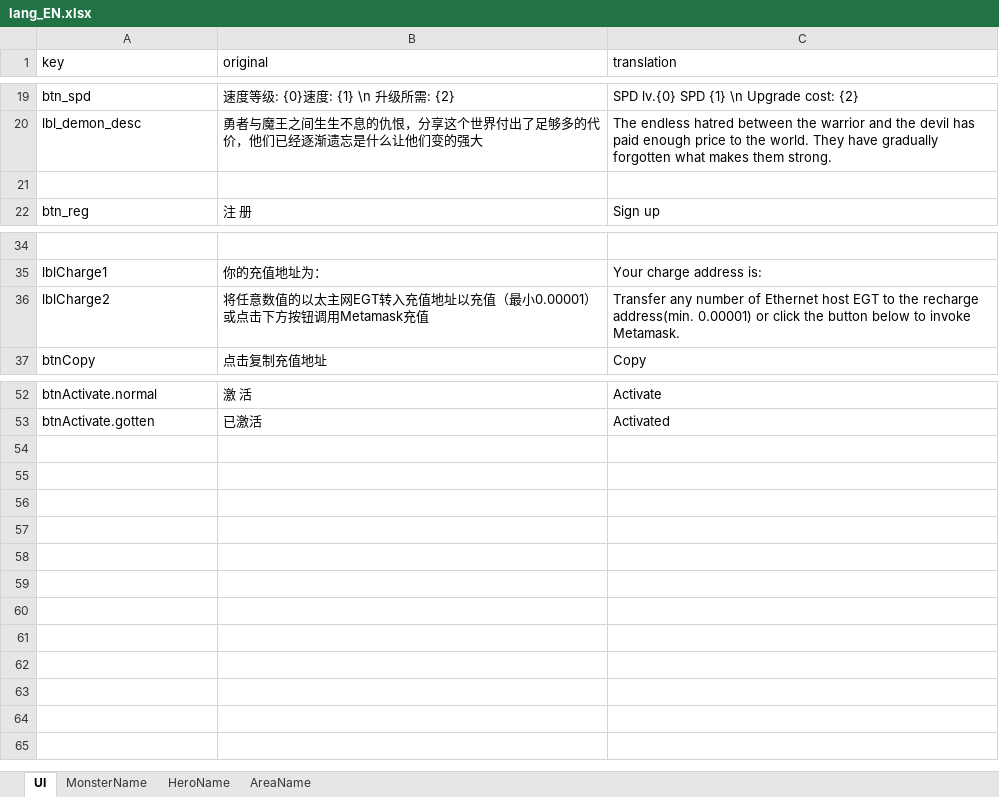
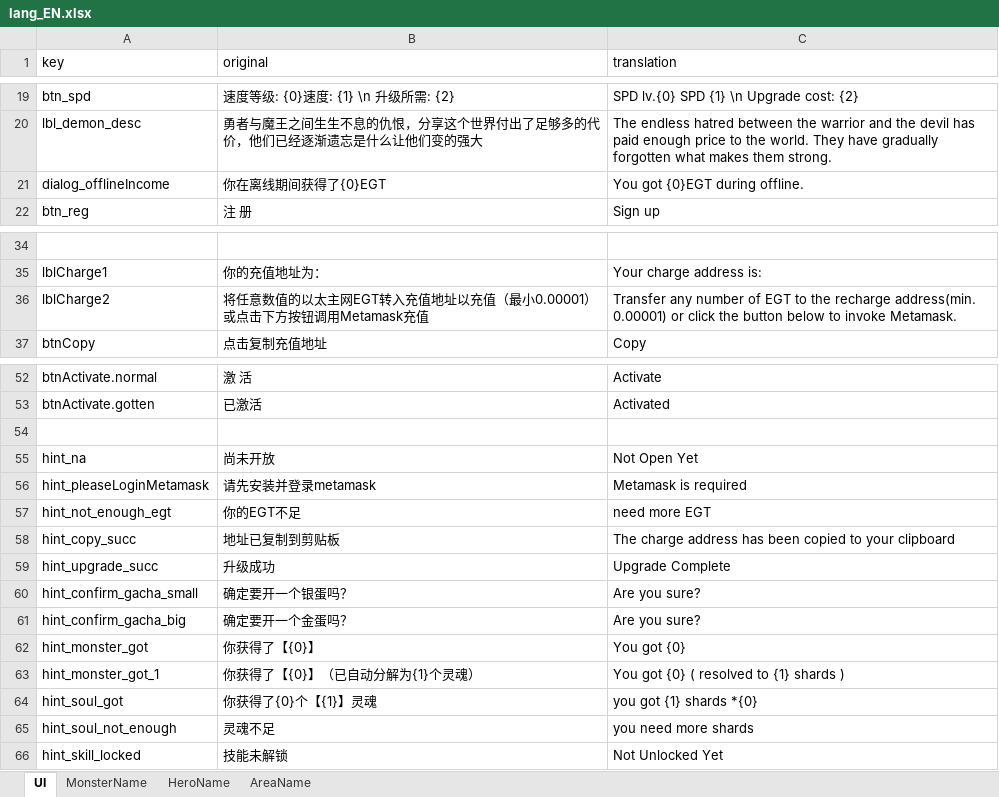
Before and after one commit to lostjoker/demontap, an Excel workbook: design/lang_EN.xlsx, sheet UI, drawn as a sheet; only a part is shown, gaps mark what is left out; values as stored, in another font and other column widths than the file's, no borders; the diff names each change by its address in the sheet, - before the commit and + after, or states it on an @@ line.

Commit message:
add egt and translation

```diff
--- a/design/lang_EN.xlsx (sheet UI)
+++ b/design/lang_EN.xlsx (sheet UI)
-row 21: (empty)
+row 21: dialog_offlineIncome | 你在离线期间获得了{0}EGT | You got {0}EGT during offline.
-C36 (translation): …number of Ethernet host EGT to…
+C36 (translation): …number of EGT to…
+row 54: (empty)
+row 55: hint_na | 尚未开放 | Not Open Yet
+row 56: hint_pleaseLoginMetamask | 请先安装并登录metamask | Metamask is required
+row 57: hint_not_enough_egt | 你的EGT不足 | need more EGT
+row 58: hint_copy_succ | 地址已复制到剪贴板 | The charge address has been copied to your clipboard
+row 59: hint_upgrade_succ | 升级成功 | Upgrade Complete
+row 60: hint_confirm_gacha_small | 确定要开一个银蛋吗？ | Are you sure?
+row 61: hint_confirm_gacha_big | 确定要开一个金蛋吗？ | Are you sure?
+row 62: hint_monster_got | 你获得了【{0}】 | You got {0}
+row 63: hint_monster_got_1 | 你获得了【{0}】（已自动分解为{1}个灵魂） | You got {0} ( resolved to {1} shards )
+row 64: hint_soul_got | 你获得了{0}个【{1}】灵魂 | you got {1} shards *{0}
+row 65: hint_soul_not_enough | 灵魂不足 | you need more shards
+row 66: hint_skill_locked | 技能未解锁 | Not Unlocked Yet
```
Also changed, not shown: sheet AreaName, 24 other files.
